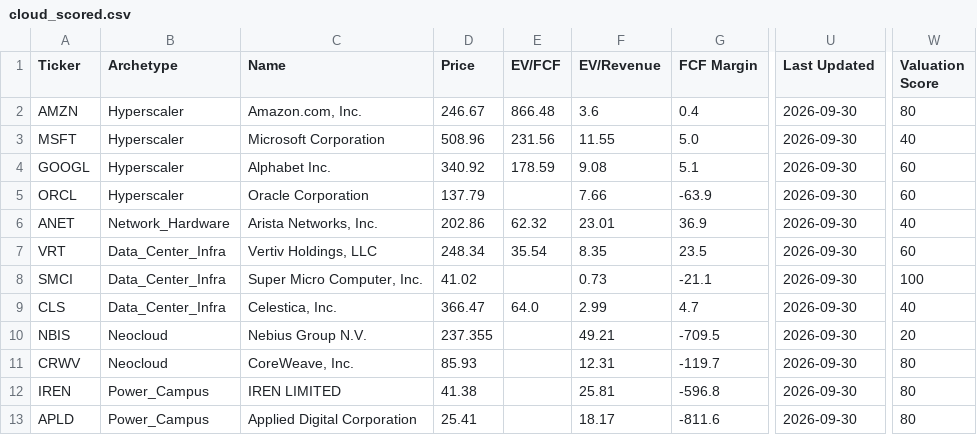
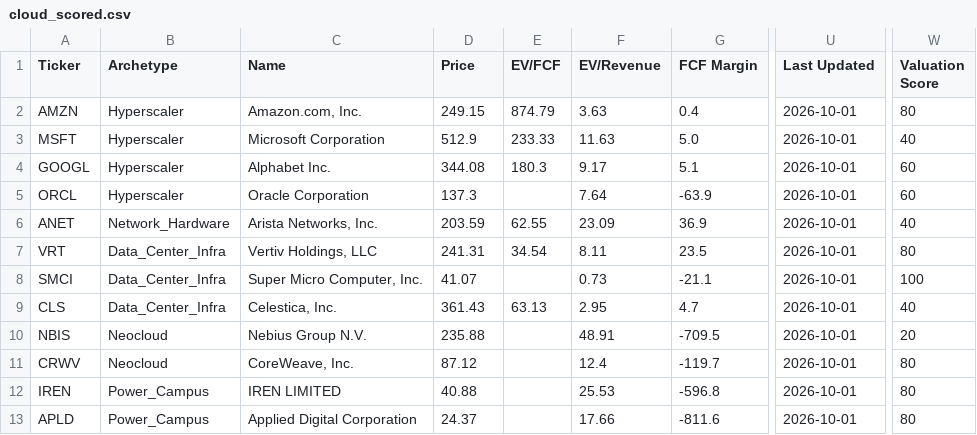
Before and after one commit to NersesArslan/Stockify, a CSV file: data/cloud_scored.csv, drawn as a sheet; only a part is shown, gaps mark what is left out; the diff names each change by its address in the sheet, - before the commit and + after, or states it on an @@ line.

```diff
--- a/data/cloud_scored.csv
+++ b/data/cloud_scored.csv
-D2 (Price): 246.67
+D2 (Price): 249.15
-E2 (EV/FCF): 866.48
+E2 (EV/FCF): 874.79
-F2 (EV/Revenue): 3.6
+F2 (EV/Revenue): 3.63
-U2:U13 (Last Updated): 2026-09-30
+U2:U13 (Last Updated): 2026-10-01
-D3 (Price): 508.96
+D3 (Price): 512.9
-E3 (EV/FCF): 231.56
+E3 (EV/FCF): 233.33
-F3 (EV/Revenue): 11.55
+F3 (EV/Revenue): 11.63
-D4 (Price): 340.92
+D4 (Price): 344.08
-E4 (EV/FCF): 178.59
+E4 (EV/FCF): 180.3
-F4 (EV/Revenue): 9.08
+F4 (EV/Revenue): 9.17
-D5 (Price): 137.79
+D5 (Price): 137.3
-F5 (EV/Revenue): 7.66
+F5 (EV/Revenue): 7.64
-D6 (Price): 202.86
+D6 (Price): 203.59
-E6 (EV/FCF): 62.32
+E6 (EV/FCF): 62.55
-F6 (EV/Revenue): 23.01
+F6 (EV/Revenue): 23.09
-D7 (Price): 248.34
+D7 (Price): 241.31
-E7 (EV/FCF): 35.54
+E7 (EV/FCF): 34.54
-F7 (EV/Revenue): 8.35
+F7 (EV/Revenue): 8.11
-W7 (Valuation Score): 60
+W7 (Valuation Score): 80
-D8 (Price): 41.02
+D8 (Price): 41.07
-D9 (Price): 366.47
+D9 (Price): 361.43
-E9 (EV/FCF): 64.0
+E9 (EV/FCF): 63.13
-F9 (EV/Revenue): 2.99
+F9 (EV/Revenue): 2.95
-D10 (Price): 237.355
+D10 (Price): 235.88
-F10 (EV/Revenue): 49.21
+F10 (EV/Revenue): 48.91
-D11 (Price): 85.93
+D11 (Price): 87.12
-F11 (EV/Revenue): 12.31
+F11 (EV/Revenue): 12.4
-D12 (Price): 41.38
+D12 (Price): 40.88
-F12 (EV/Revenue): 25.81
+F12 (EV/Revenue): 25.53
-D13 (Price): 25.41
+D13 (Price): 24.37
-F13 (EV/Revenue): 18.17
+F13 (EV/Revenue): 17.66
```
Also changed, not shown: data/cloud.csv, data/history.csv, 6 other files.
